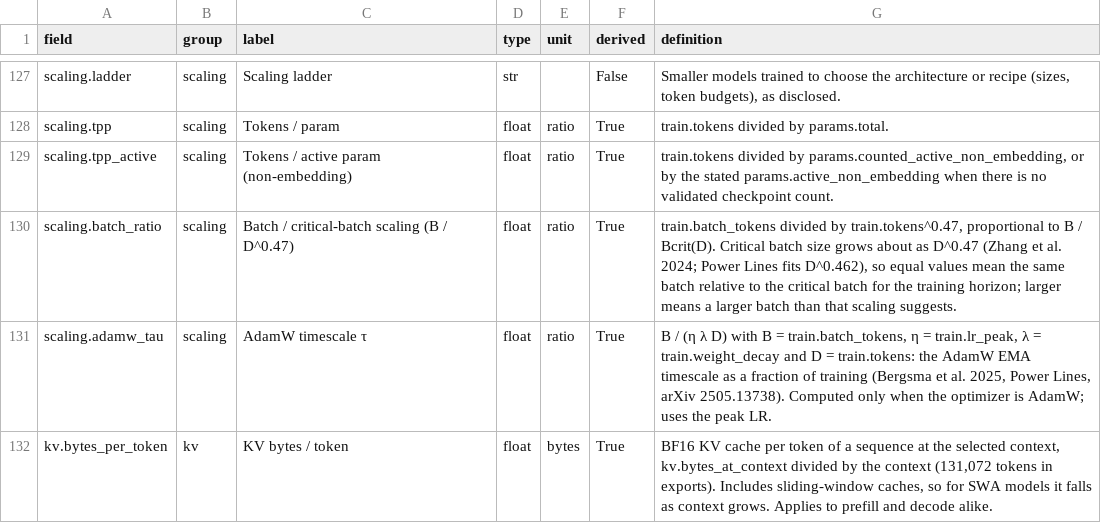
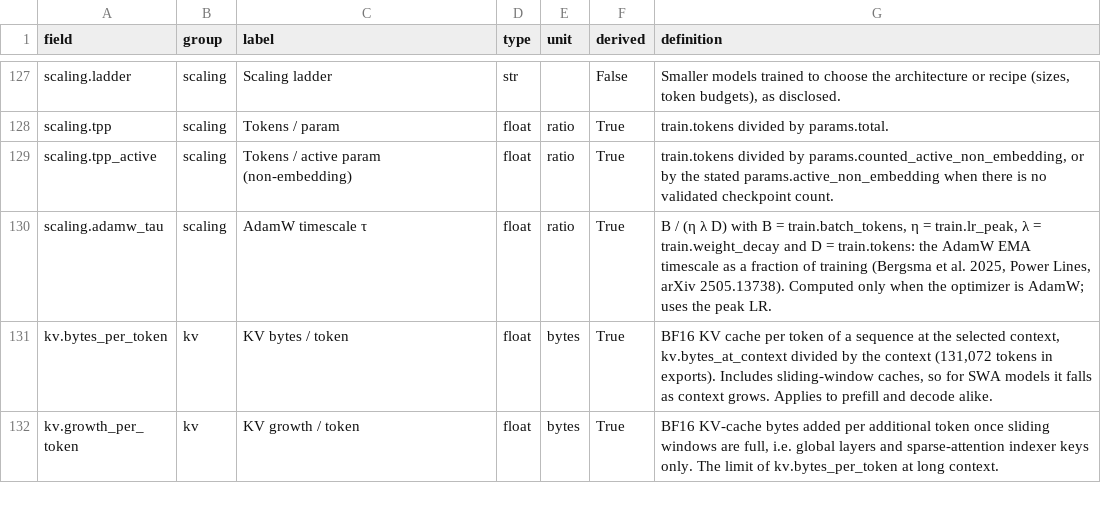
Before and after one commit to acforvs/archdb, a CSV file: exports/fields.csv, drawn as a sheet; only a part is shown, gaps mark what is left out; the shorter side is filled out with more unchanged rows; the diff names each change by its address in the sheet, - before the commit and + after, or states it on an @@ line.

Commit message:
Remove unsupported critical-batch scaling metric

```diff
--- a/exports/fields.csv
+++ b/exports/fields.csv
-row 130: scaling.batch_ratio | scaling | Batch / critical-batch scaling (B / D^0.47) | float | ratio | True | train.batch_tokens divided by train.tokens^0.47, proportional to B / Bcrit(D). Critical batch size grows about as D^0.47 (Zhang et al. 2024; Power Lines fits D^0.462), so equal values mean the same batch relative to the critical batch for the training horizon; larger means a larger batch than that scaling suggests.
```
Also changed, not shown: exports/models.csv, 11 other files.
